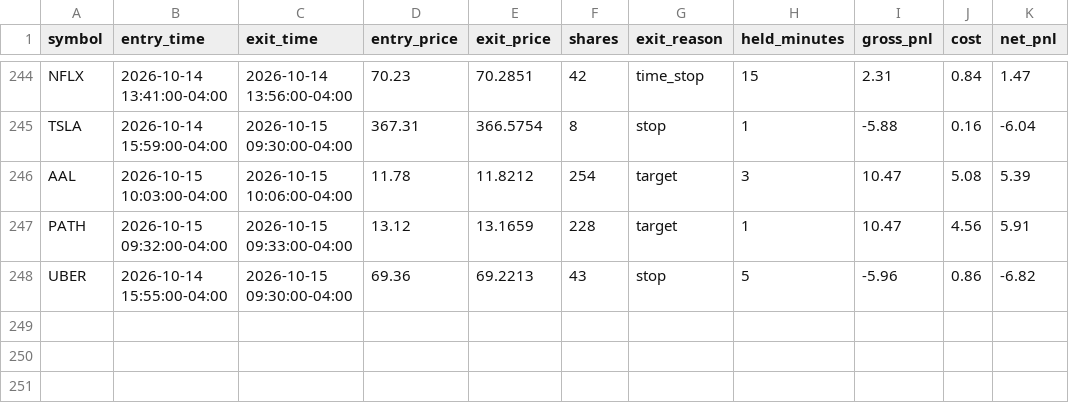
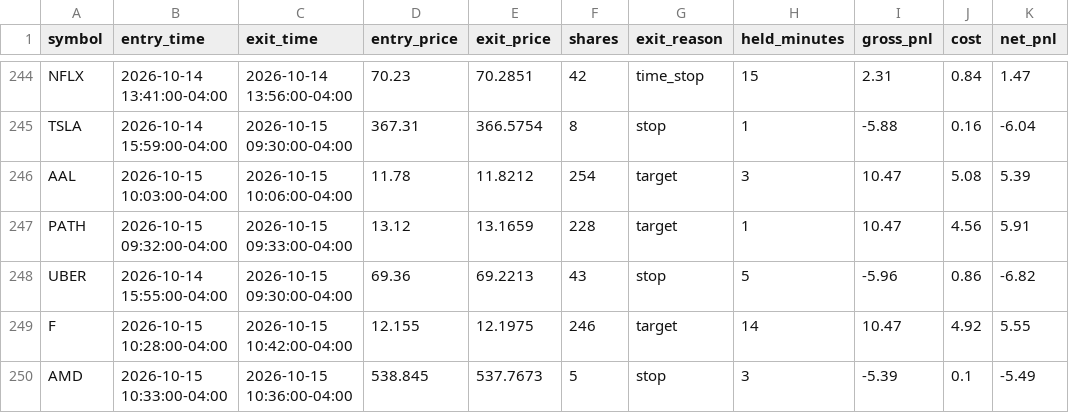
Before and after one commit to njdfan1711-cpu/Fin, a CSV file: scalping/scalp_backtest_trades.csv, drawn as a sheet; only a part is shown, gaps mark what is left out; the diff names each change by its address in the sheet, - before the commit and + after, or states it on an @@ line.

```diff
--- a/scalping/scalp_backtest_trades.csv
+++ b/scalping/scalp_backtest_trades.csv
+row 249: F | 2026-10-15 10:28:00-04:00 | 2026-10-15 10:42:00-04:00 | 12.155 | 12.1975 | 246 | target | 14 | 10.47 | 4.92 | 5.55
+row 250: AMD | 2026-10-15 10:33:00-04:00 | 2026-10-15 10:36:00-04:00 | 538.845 | 537.7673 | 5 | stop | 3 | -5.39 | 0.1 | -5.49
```
Also changed, not shown: scalping/scalp_backtest_trail_trades.csv, scalping/scalp_signals_tagged.csv, 4 other files.
